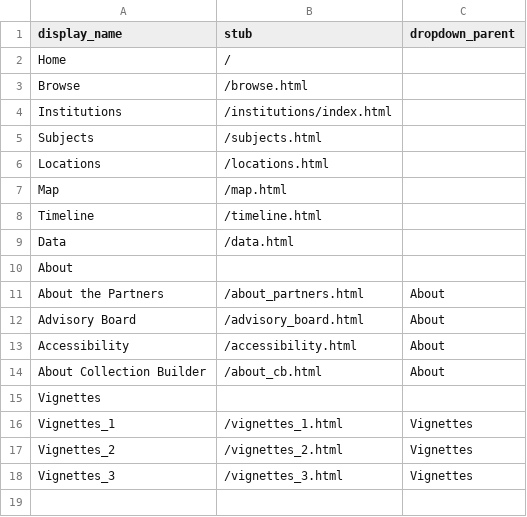
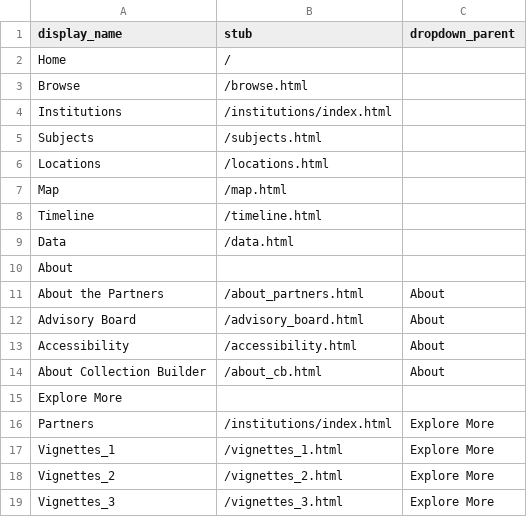
Before and after one commit to Somsanith-ISU/Collections_Pages_Mockup_V1, a CSV file: _data/config-nav.csv, drawn as a sheet.

Commit message:
Institutions pages added

```diff
--- a/_data/config-nav.csv
+++ b/_data/config-nav.csv
@@ -14,5 +14,6 @@ Accessibility,/accessibility.html,About,
 About Collection Builder,/about_cb.html,About,
-Vignettes,,
-Vignettes_1,/vignettes_1.html,Vignettes,
-Vignettes_2,/vignettes_2.html,Vignettes,
-Vignettes_3,/vignettes_3.html,Vignettes,
+Explore More,,
+Partners,/institutions/index.html,Explore More,
+Vignettes_1,/vignettes_1.html,Explore More,
+Vignettes_2,/vignettes_2.html,Explore More,
+Vignettes_3,/vignettes_3.html,Explore More,
```
Also changed, not shown: 2 other files.
